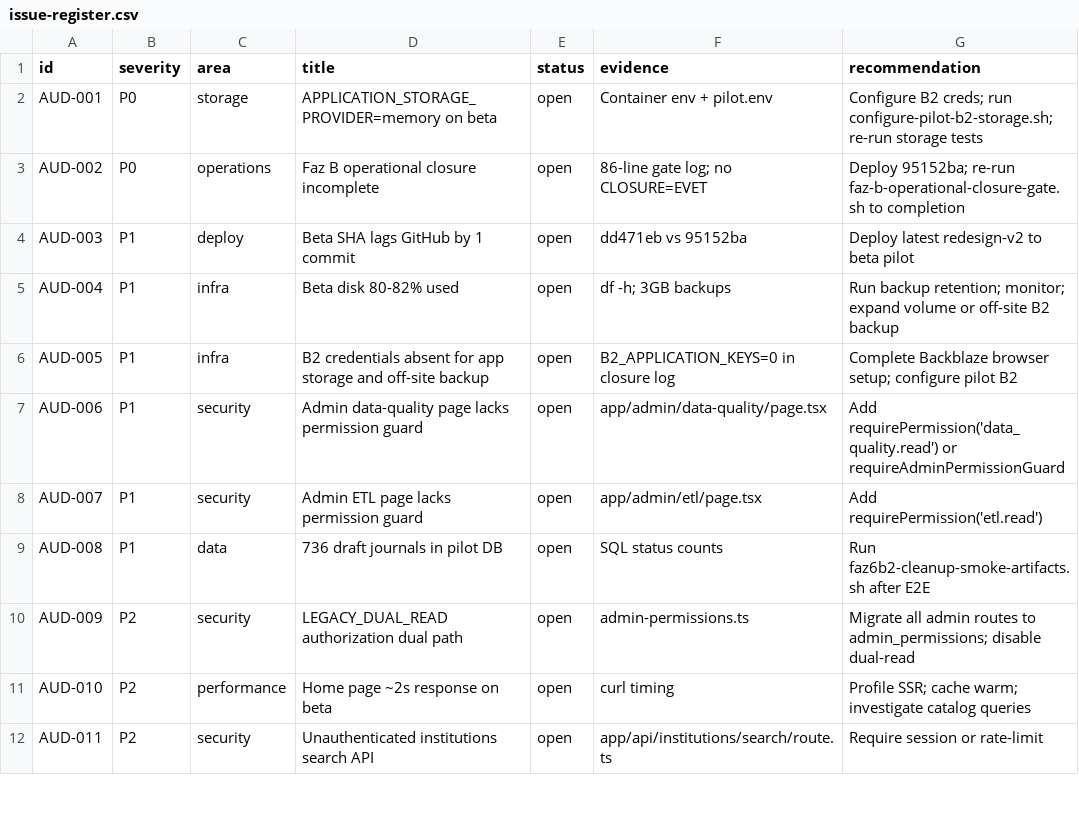
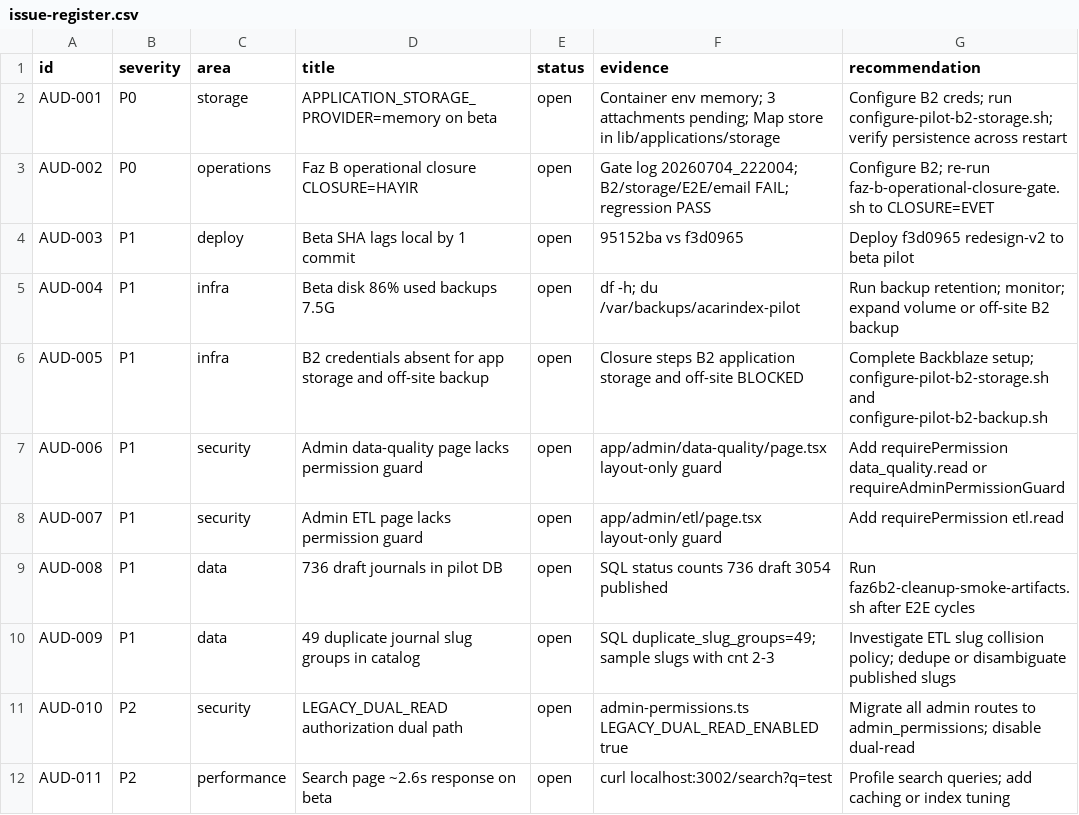
Before and after one commit to msztrk/acarindex, a CSV file: docs/audit/issue-register.csv, drawn as a sheet; only a part is shown; the diff covers the shown part only.

```diff
--- a/docs/audit/issue-register.csv
+++ b/docs/audit/issue-register.csv
@@ -1,12 +1,12 @@
 id,severity,area,title,status,evidence,recommendation
-AUD-001,P0,storage,APPLICATION_STORAGE_PROVIDER=memory on beta,open,Container env + pilot.env,Configure B2 creds; run configure-pilot-b2-storage.sh; re-run storage tests
-AUD-002,P0,operations,Faz B operational closure incomplete,open,86-line gate log; no CLOSURE=EVET,Deploy 95152ba; re-run faz-b-operational-closure-gate.sh to completion
-AUD-003,P1,deploy,Beta SHA lags GitHub by 1 commit,open,dd471eb vs 95152ba,Deploy latest redesign-v2 to beta pilot
-AUD-004,P1,infra,Beta disk 80-82% used,open,df -h; 3GB backups,Run backup retention; monitor; expand volume or off-site B2 backup
-AUD-005,P1,infra,B2 credentials absent for app storage and off-site backup,open,B2_APPLICATION_KEYS=0 in closure log,Complete Backblaze browser setup; configure pilot B2
-AUD-006,P1,security,Admin data-quality page lacks permission guard,open,app/admin/data-quality/page.tsx,Add requirePermission('data_quality.read') or requireAdminPermissionGuard
-AUD-007,P1,security,Admin ETL page lacks permission guard,open,app/admin/etl/page.tsx,Add requirePermission('etl.read')
-AUD-008,P1,data,736 draft journals in pilot DB,open,SQL status counts,Run faz6b2-cleanup-smoke-artifacts.sh after E2E
-AUD-009,P2,security,LEGACY_DUAL_READ authorization dual path,open,admin-permissions.ts,Migrate all admin routes to admin_permissions; disable dual-read
-AUD-010,P2,performance,Home page ~2s response on beta,open,curl timing,Profile SSR; cache warm; investigate catalog queries
-AUD-011,P2,security,Unauthenticated institutions search API,open,app/api/institutions/search/route.ts,Require session or rate-limit
+AUD-001,P0,storage,APPLICATION_STORAGE_PROVIDER=memory on beta,open,Container env memory; 3 attachments pending; Map store in lib/applications/storage,Configure B2 creds; run configure-pilot-b2-storage.sh; verify persistence across restart
+AUD-002,P0,operations,Faz B operational closure CLOSURE=HAYIR,open,Gate log 20260704_222004; B2/storage/E2E/email FAIL; regression PASS,Configure B2; re-run faz-b-operational-closure-gate.sh to CLOSURE=EVET
+AUD-003,P1,deploy,Beta SHA lags local by 1 commit,open,95152ba vs f3d0965,Deploy f3d0965 redesign-v2 to beta pilot
+AUD-004,P1,infra,Beta disk 86% used backups 7.5G,open,df -h; du /var/backups/acarindex-pilot,Run backup retention; monitor; expand volume or off-site B2 backup
+AUD-005,P1,infra,B2 credentials absent for app storage and off-site backup,open,Closure steps B2 application storage and off-site BLOCKED,Complete Backblaze setup; configure-pilot-b2-storage.sh and configure-pilot-b2-backup.sh
+AUD-006,P1,security,Admin data-quality page lacks permission guard,open,app/admin/data-quality/page.tsx layout-only guard,Add requirePermission data_quality.read or requireAdminPermissionGuard
+AUD-007,P1,security,Admin ETL page lacks permission guard,open,app/admin/etl/page.tsx layout-only guard,Add requirePermission etl.read
+AUD-008,P1,data,736 draft journals in pilot DB,open,SQL status counts 736 draft 3054 published,Run faz6b2-cleanup-smoke-artifacts.sh after E2E cycles
+AUD-009,P1,data,49 duplicate journal slug groups in catalog,open,SQL duplicate_slug_groups=49; sample slugs with cnt 2-3,Investigate ETL slug collision policy; dedupe or disambiguate published slugs
+AUD-010,P2,security,LEGACY_DUAL_READ authorization dual path,open,admin-permissions.ts LEGACY_DUAL_READ_ENABLED true,Migrate all admin routes to admin_permissions; disable dual-read
+AUD-011,P2,performance,Search page ~2.6s response on beta,open,curl localhost:3002/search?q=test,Profile search queries; add caching or index tuning
```
Also changed, not shown: 4 added rows and 54 edited cells elsewhere in this file, 11 other files.
